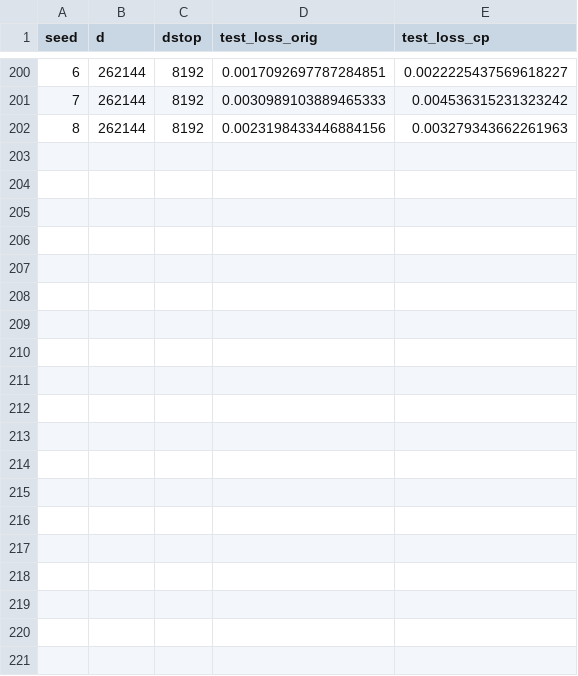
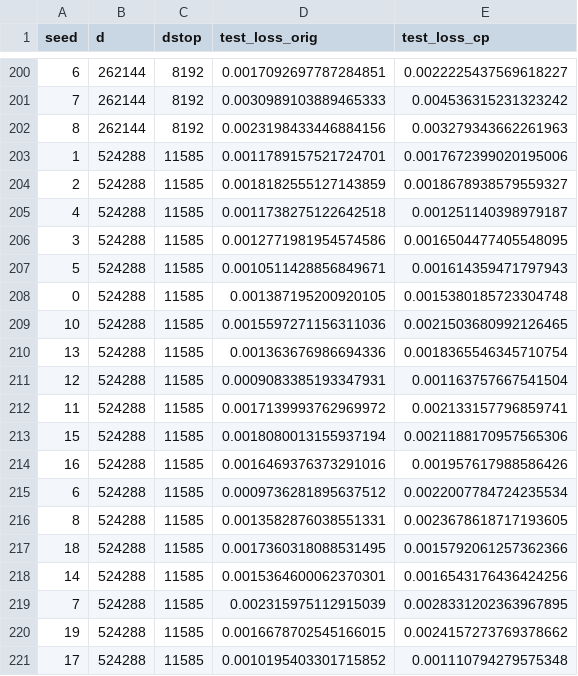
Before and after one commit to WHY-David/moment_compression, a CSV file: scaling_law/trainds_scaling.csv, drawn as a sheet; only a part is shown, gaps mark what is left out.

```diff
--- a/scaling_law/trainds_scaling.csv
+++ b/scaling_law/trainds_scaling.csv
@@ -202 +202,20 @@ seed,d,dstop,test_loss_orig,test_loss_cp
 8,262144,8192,0.0023198433446884156,0.003279343662261963
+1,524288,11585,0.0011789157521724701,0.0017672399020195006
+2,524288,11585,0.0018182555127143859,0.0018678938579559327
+4,524288,11585,0.0011738275122642518,0.001251140398979187
+3,524288,11585,0.0012771981954574586,0.0016504477405548095
+5,524288,11585,0.0010511428856849671,0.001614359471797943
+0,524288,11585,0.001387195200920105,0.0015380185723304748
+10,524288,11585,0.0015597271156311036,0.0021503680992126465
+13,524288,11585,0.001363676986694336,0.0018365546345710754
+12,524288,11585,0.0009083385193347931,0.001163757667541504
+11,524288,11585,0.0017139993762969972,0.002133157796859741
+15,524288,11585,0.0018080013155937194,0.0021188170957565306
+16,524288,11585,0.0016469376373291016,0.001957617988586426
+6,524288,11585,0.0009736281895637512,0.0022007784724235534
+8,524288,11585,0.0013582876038551331,0.0023678618717193605
+18,524288,11585,0.0017360318088531495,0.0015792061257362366
+14,524288,11585,0.0015364600062370301,0.0016543176436424256
+7,524288,11585,0.002315975112915039,0.0028331202363967895
+19,524288,11585,0.0016678702545166015,0.0024157273769378662
+17,524288,11585,0.0010195403301715852,0.001110794279575348
```
Also changed, not shown: 14 other files.
